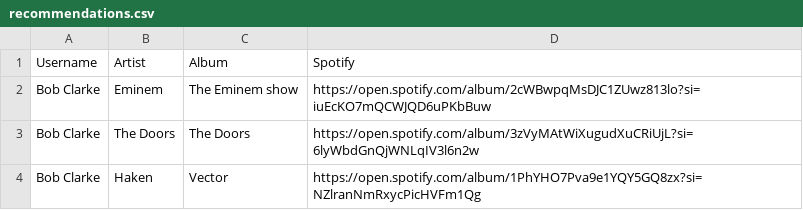
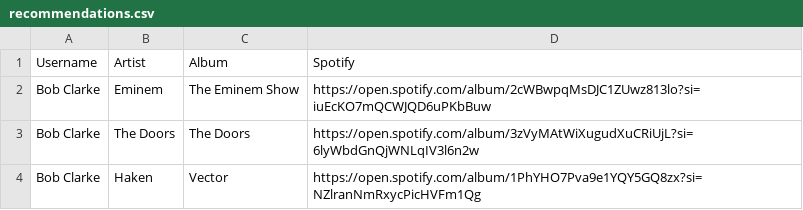
Before and after one commit to Lateworm/manganese, a CSV file: lib/import/recommendations.csv, drawn as a sheet; only a part is shown.

```diff
--- a/lib/import/recommendations.csv
+++ b/lib/import/recommendations.csv
@@ -1,3 +1,3 @@
 Username,Artist,Album,Spotify
-Bob Clarke,Eminem,The Eminem show,https://open.spotify.com/album/2cWBwpqMsDJC1ZUwz813lo?si=iuEcKO7mQCWJQD6uPKbBuw
+Bob Clarke,Eminem,The Eminem Show,https://open.spotify.com/album/2cWBwpqMsDJC1ZUwz813lo?si=iuEcKO7mQCWJQD6uPKbBuw
 Bob Clarke,The Doors,The Doors,https://open.spotify.com/album/3zVyMAtWiXugudXuCRiUjL?si=6lyWbdGnQjWNLqIV3l6n2w
```
Also changed, not shown: 6 other files.
